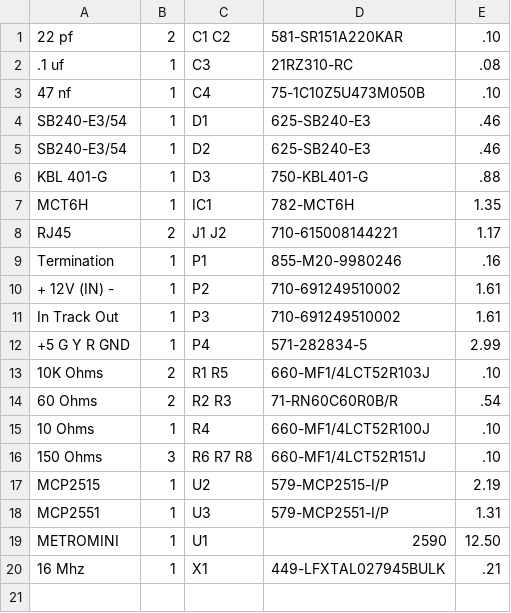
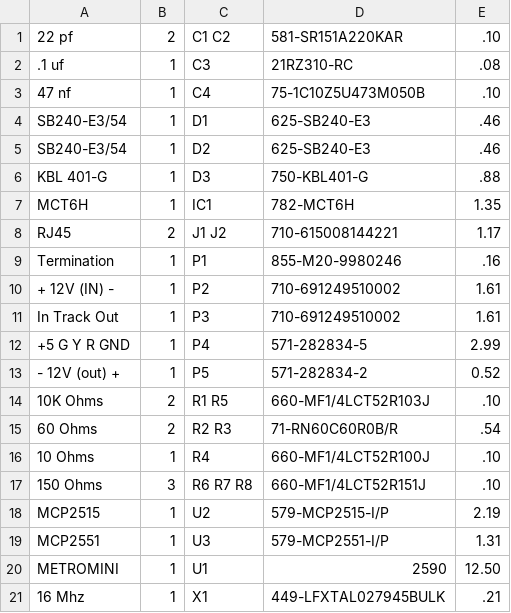
Before and after one commit to RobertPHeller/RPi-RRCircuits, a CSV file: MetroMiniABS/MetroMiniABS.csv, drawn as a sheet.

Commit message:
Update BOM for MetroMiniABS

```diff
--- a/MetroMiniABS/MetroMiniABS.csv
+++ b/MetroMiniABS/MetroMiniABS.csv
@@ -12,2 +12,3 @@ In Track Out,1,"P3",710-691249510002,1.61
 +5  G  Y  R  GND,1,"P4",571-282834-5 ,2.99
+- 12V (out) +,1,"P5",571-282834-2,0.52
 10K Ohms,2,"R1 R5",660-MF1/4LCT52R103J,.10
```
Also changed, not shown: 2 other files.
